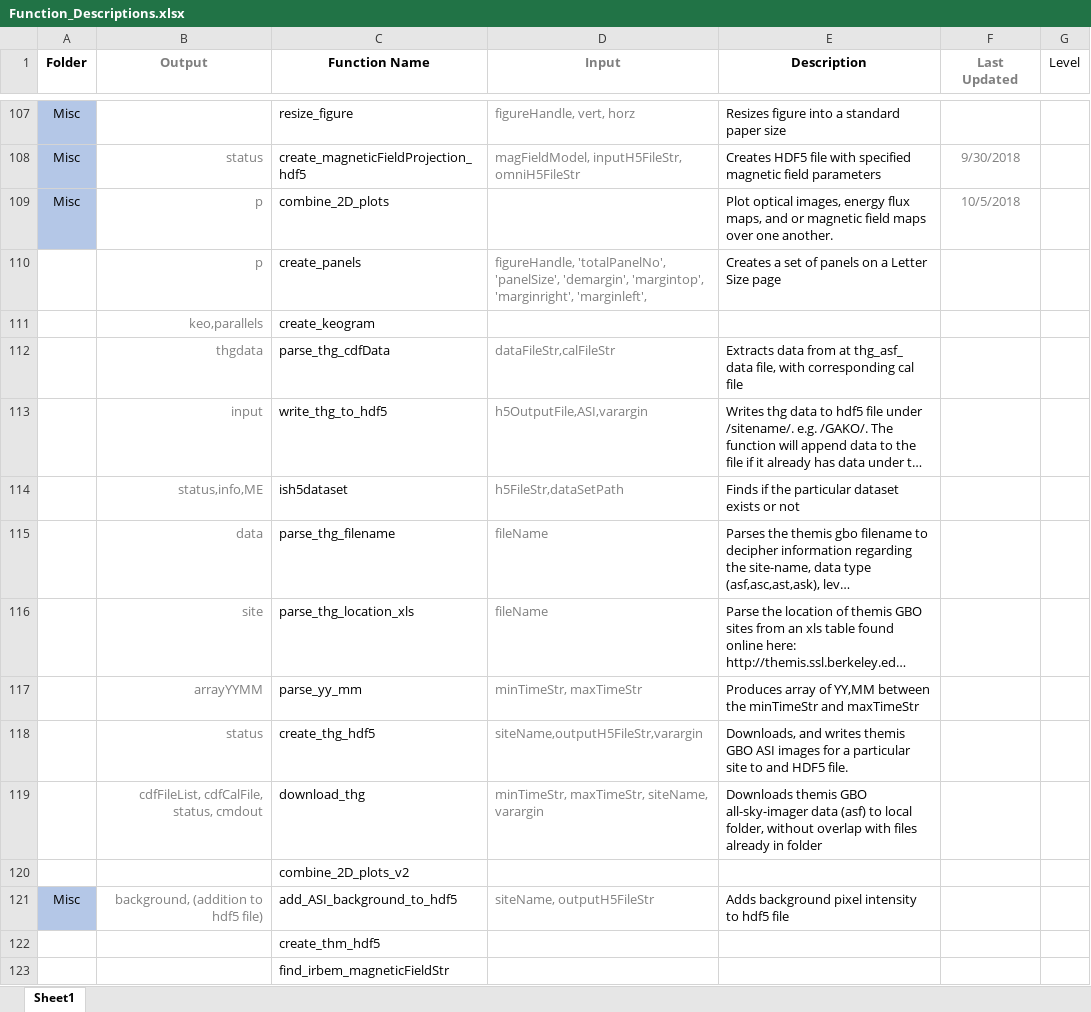
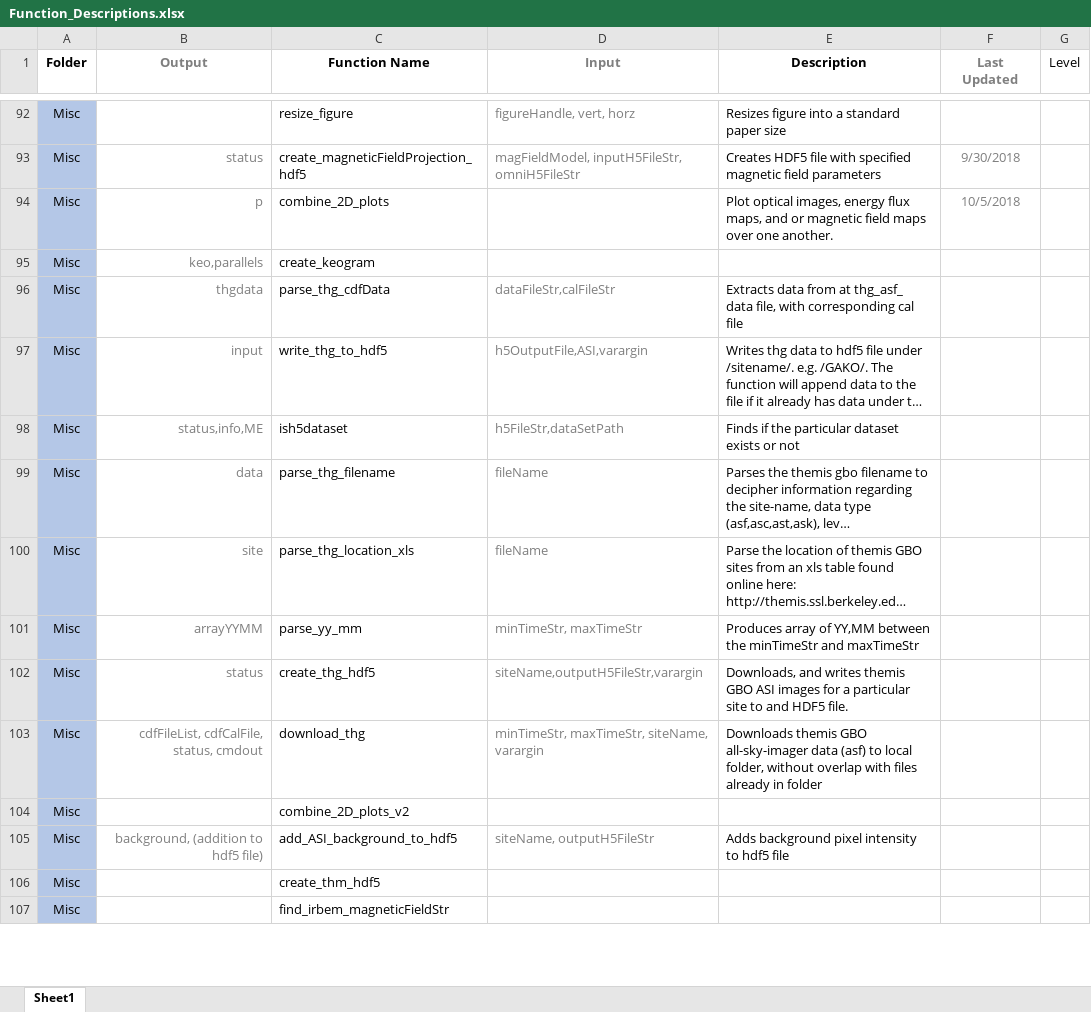
Before and after one commit to nithinsivadas/energy-height-conversion, an Excel workbook: Tools/Function_Descriptions.xlsx, sheet Sheet1, drawn as a sheet; only a part is shown, gaps mark what is left out; long unchanged cells end in …; values as stored, in another font and other column widths than the file's, no borders; conditional formats and table styles not drawn; removed rows and columns are numbered as before the commit, all else as after; the diff covers the shown part only; the diff names each change by its address in the sheet, - before the commit and + after, or states it on an @@ line.

Commit message:
Organizing the tools Part 1

```diff
--- a/Tools/Function_Descriptions.xlsx (sheet Sheet1)
+++ b/Tools/Function_Descriptions.xlsx (sheet Sheet1)
-row 110:  | p | create_panels | figureHandle, 'totalPanelNo', 'panelSize', 'demargin', 'margintop', 'marginright', 'marginleft', | Creates a set of panels on a Letter Size page
-A95:A104 (Folder): (empty)
+A95:A104 (Folder): Misc
-A95:A104 fill: none
+A95:A104 fill: #B4C7E7
-A106:A107 (Folder): (empty)
+A106:A107 (Folder): Misc
-A106:A107 fill: none
+A106:A107 fill: #B4C7E7
```
Also changed, not shown: 51 added rows, 23 removed rows, 22 moved rows, 19 edited cells and cell formats elsewhere in this sheet, 47 other files.
